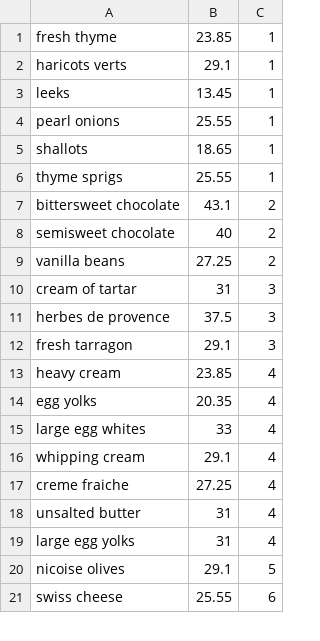
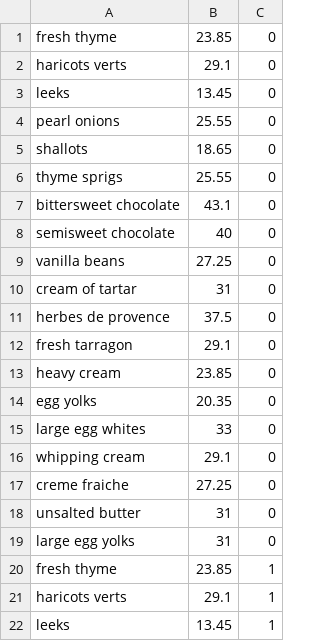
Before and after one commit to hchuhtala/Recipe-ML-App, a CSV file: recrec_app/static/resources/french_ingredients.csv, drawn as a sheet; only a part is shown; the shorter side is filled out with more unchanged rows; the diff names each change by its address in the sheet, - before the commit and + after, or states it on an @@ line.

```diff
--- a/recrec_app/static/resources/french_ingredients.csv
+++ b/recrec_app/static/resources/french_ingredients.csv
+row 1: fresh thyme | 23.85 | 0
+row 2: haricots verts | 29.1 | 0
+row 3: leeks | 13.45 | 0
+row 4: pearl onions | 25.55 | 0
+row 5: shallots | 18.65 | 0
+row 6: thyme sprigs | 25.55 | 0
+row 7: bittersweet chocolate | 43.1 | 0
+row 8: semisweet chocolate | 40 | 0
+row 9: vanilla beans | 27.25 | 0
+row 10: cream of tartar | 31 | 0
+row 11: herbes de provence | 37.5 | 0
+row 12: fresh tarragon | 29.1 | 0
+row 13: heavy cream | 23.85 | 0
+row 14: egg yolks | 20.35 | 0
+row 15: large egg whites | 33 | 0
+row 16: whipping cream | 29.1 | 0
+row 17: creme fraiche | 27.25 | 0
+row 18: unsalted butter | 31 | 0
+row 19: large egg yolks | 31 | 0
```
Also changed, not shown: recrec_app/static/resources/chinese_ingredients.csv, recrec_app/static/resources/greek_ingredients.csv, 12 other files.
